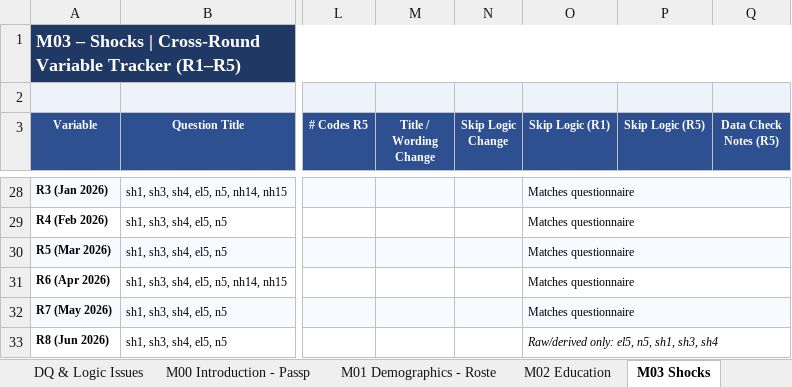
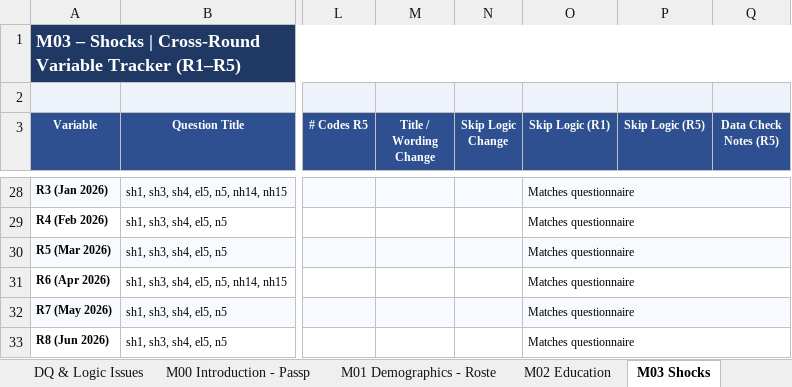
Before and after one commit to avraltod/L2PHL, an Excel workbook: CATI/Analysis/QC/output/L2PHL_Questionnaire_Cross_Round_Report.xlsx, sheet M03 Shocks, drawn as a sheet; only a part is shown, gaps mark what is left out; values as stored, in another font and other column widths than the file's, no borders; the diff covers the shown part only; the diff names each change by its address in the sheet, - before the commit and + after, or states it on an @@ line.

Commit message:
qc: add R9 to DQ dashboard pipeline; rename output to l2phl_dq_dashboard.html
- bump ROUNDS/range constants 8→9 across build_dq, build_panel,
  build_interviewer, build_report, issue_rollup, gen_dashboard
- gen_dashboard: extend JS round arrays, labels, CSV export, M00 skip
  fallback to R9; fix stale 'All Rounds' threshold (==5 → len(ROUNDS))
- parse_kobo + update_pipeline ROUND_MAP: wire real R08 & R09 XLSForms
  (R8 no longer a R7 clone); generalize last-round stand-in
- rename l2ph_ → l2phl_ dashboard (branding); repoint .gitignore whitelist
- R9 is a partial in-progress round (558 HHs)

```diff
--- a/CATI/Analysis/QC/output/L2PHL_Questionnaire_Cross_Round_Report.xlsx (sheet M03 Shocks)
+++ b/CATI/Analysis/QC/output/L2PHL_Questionnaire_Cross_Round_Report.xlsx (sheet M03 Shocks)
-O33 (Skip Logic (R1)): Raw/derived only: el5, n5, sh1, sh3, sh4
+O33 (Skip Logic (R1)): Matches questionnaire
-O33 italic: on
+O33 italic: off
```
Also changed, not shown: 1 added row, 4 edited cells and cell formats elsewhere in this sheet, sheet M02 Education, sheet All Changes by Round, sheet Summary, sheet M09 Opinions & Views, sheet M04 Employment, sheet M06 Finance, 5 more sheets, 13 other files.
